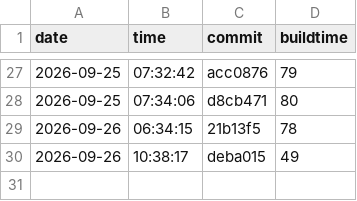
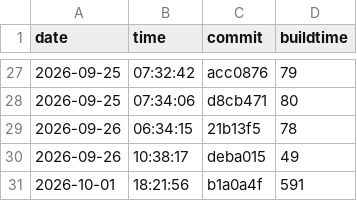
Before and after one commit to nguyentrungnghia1802/use, a CSV file: docs/archunit-results/build-times.csv, drawn as a sheet; only a part is shown, gaps mark what is left out; the diff names each change by its address in the sheet, - before the commit and + after, or states it on an @@ line.

```diff
--- a/docs/archunit-results/build-times.csv
+++ b/docs/archunit-results/build-times.csv
+row 31: 2026-10-01 | 18:21:56 | b1a0a4f | 591
```
Also changed, not shown: docs/archunit-results/cycles-tests.csv, docs/archunit-results/layer-violations.csv.
